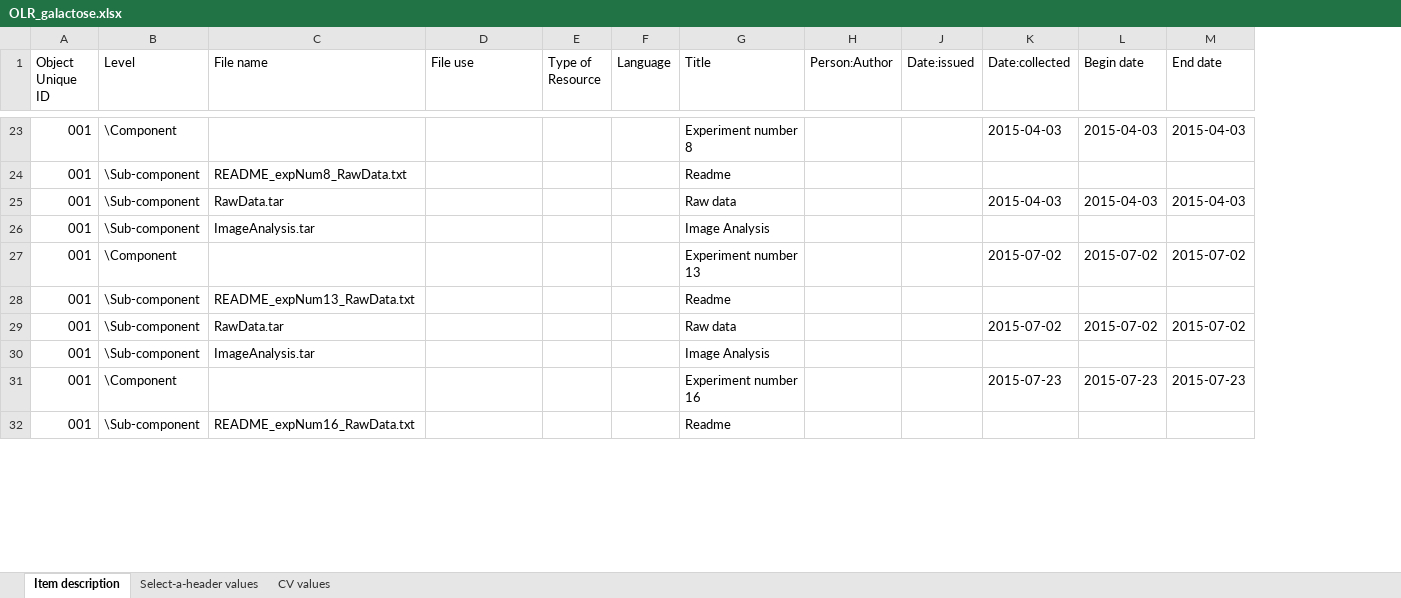
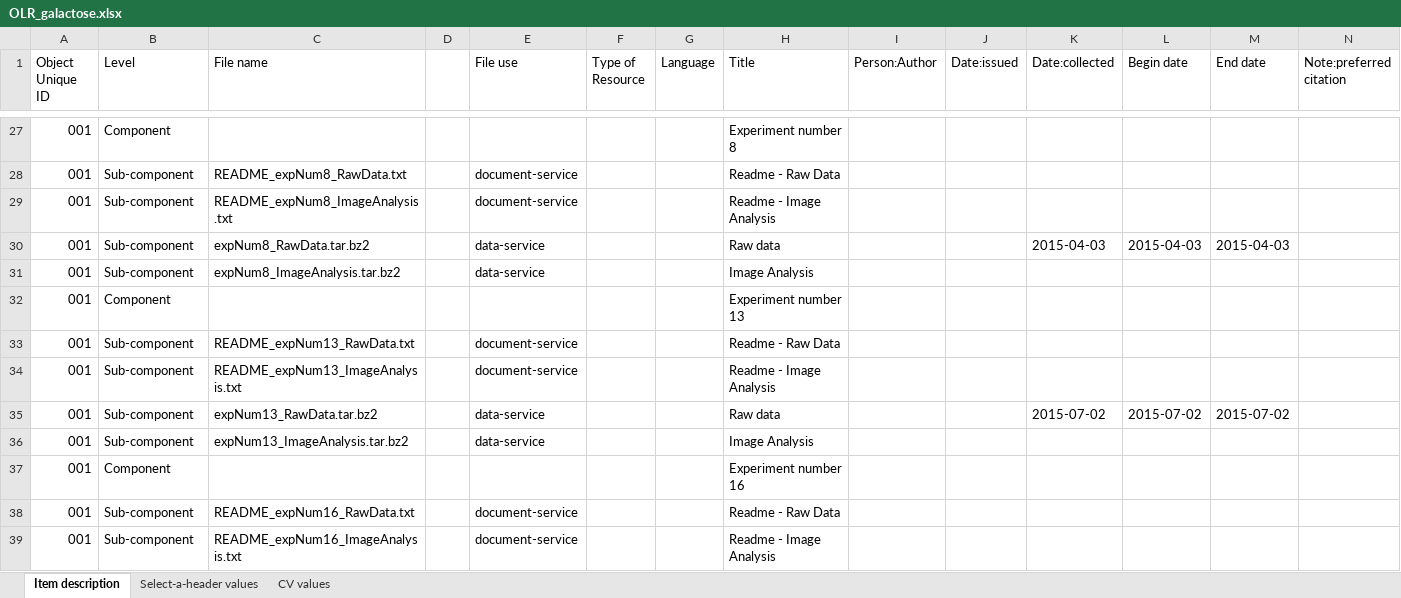
Before and after one commit to remerjohnson/historical-domm, an Excel workbook: galactose/OLR/OLR_galactose.xlsx, sheet Item description, drawn as a sheet; only a part is shown, gaps mark what is left out; values as stored, in another font and other column widths than the file's, no cell formats; conditional formats not drawn; addresses are those after the commit; rows hold the shown columns only; the diff covers the shown part only; the diff names each change by its address in the sheet, - before the commit and + after, or states it on an @@ line.

Commit message:
Added OLR wrangling, will await SQL db and some notes before test ingest

```diff
--- a/galactose/OLR/OLR_galactose.xlsx (sheet Item description)
+++ b/galactose/OLR/OLR_galactose.xlsx (sheet Item description)
+column D, empty
+column N (Note:preferred citation), empty
-B27 (Level): \Component
+B27 (Level): Component
-K27 (Date:collected): 2015-04-03
+K27 (Date:collected): (empty)
-L27 (Begin date): 2015-04-03
+L27 (Begin date): (empty)
-M27 (End date): 2015-04-03
+M27 (End date): (empty)
-B28 (Level): \Sub-component
+B28 (Level): Sub-component
-E28 (File use): (empty)
+E28 (File use): document-service
-H28 (Title): Readme
+H28 (Title): Readme - Raw Data
+row 29: 001 | Sub-component | README_expNum8_ImageAnalysis.txt |  | document-service |  |  | Readme - Image Analysis
-B30:B31 (Level): \Sub-component
+B30:B31 (Level): Sub-component
-C30 (File name): RawData.tar
+C30 (File name): expNum8_RawData.tar.bz2
-E30:E31 (File use): (empty)
+E30:E31 (File use): data-service
-C31 (File name): ImageAnalysis.tar
+C31 (File name): expNum8_ImageAnalysis.tar.bz2
-B32 (Level): \Component
+B32 (Level): Component
-K32 (Date:collected): 2015-07-02
+K32 (Date:collected): (empty)
-L32 (Begin date): 2015-07-02
+L32 (Begin date): (empty)
-M32 (End date): 2015-07-02
+M32 (End date): (empty)
-B33 (Level): \Sub-component
+B33 (Level): Sub-component
-E33 (File use): (empty)
+E33 (File use): document-service
-H33 (Title): Readme
+H33 (Title): Readme - Raw Data
+row 34: 001 | Sub-component | README_expNum13_ImageAnalysis.txt |  | document-service |  |  | Readme - Image Analysis
-B35:B36 (Level): \Sub-component
+B35:B36 (Level): Sub-component
-C35 (File name): RawData.tar
+C35 (File name): expNum13_RawData.tar.bz2
-E35:E36 (File use): (empty)
+E35:E36 (File use): data-service
-C36 (File name): ImageAnalysis.tar
+C36 (File name): expNum13_ImageAnalysis.tar.bz2
-B37 (Level): \Component
+B37 (Level): Component
-K37 (Date:collected): 2015-07-23
+K37 (Date:collected): (empty)
-L37 (Begin date): 2015-07-23
+L37 (Begin date): (empty)
-M37 (End date): 2015-07-23
+M37 (End date): (empty)
-B38 (Level): \Sub-component
+B38 (Level): Sub-component
-E38 (File use): (empty)
+E38 (File use): document-service
-H38 (Title): Readme
+H38 (Title): Readme - Raw Data
+row 39: 001 | Sub-component | README_expNum16_ImageAnalysis.txt |  | document-service |  |  | Readme - Image Analysis
```
Also changed, not shown: 8 added rows, 1 removed row and 108 edited cells elsewhere in this sheet, cell formats, hidden cells.
